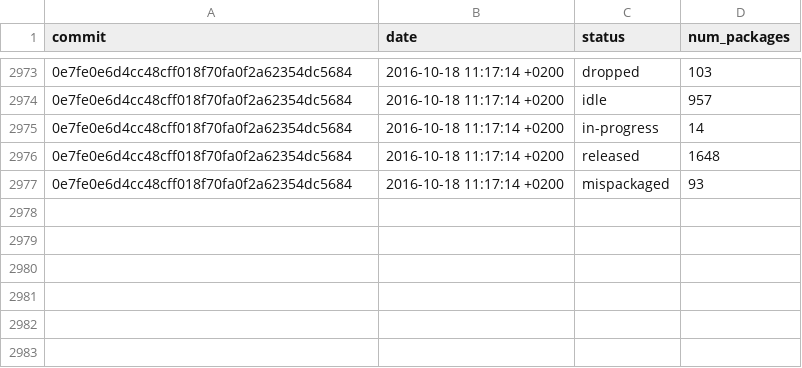
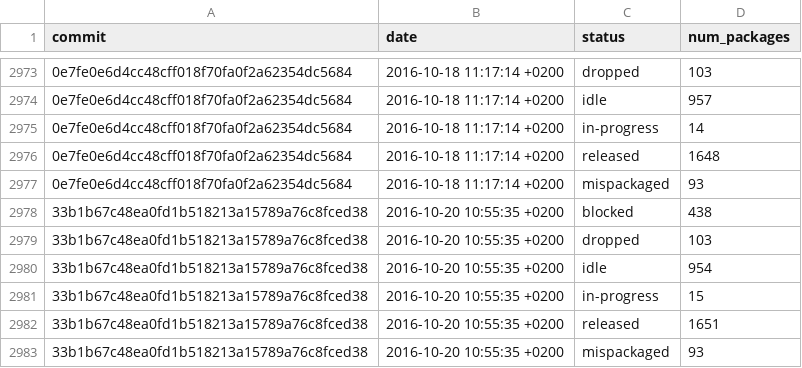
Before and after one commit to fedora-python/portingdb, a CSV file: data/history.csv, drawn as a sheet; only a part is shown, gaps mark what is left out; the diff names each change by its address in the sheet, - before the commit and + after, or states it on an @@ line.

Commit message:
Update Fedora data

```diff
--- a/data/history.csv
+++ b/data/history.csv
+row 2978: 33b1b67c48ea0fd1b518213a15789a76c8fced38 | 2016-10-20 10:55:35 +0200 | blocked | 438
+row 2979: 33b1b67c48ea0fd1b518213a15789a76c8fced38 | 2016-10-20 10:55:35 +0200 | dropped | 103
+row 2980: 33b1b67c48ea0fd1b518213a15789a76c8fced38 | 2016-10-20 10:55:35 +0200 | idle | 954
+row 2981: 33b1b67c48ea0fd1b518213a15789a76c8fced38 | 2016-10-20 10:55:35 +0200 | in-progress | 15
+row 2982: 33b1b67c48ea0fd1b518213a15789a76c8fced38 | 2016-10-20 10:55:35 +0200 | released | 1651
+row 2983: 33b1b67c48ea0fd1b518213a15789a76c8fced38 | 2016-10-20 10:55:35 +0200 | mispackaged | 93
```
Also changed, not shown: 1 other file.
